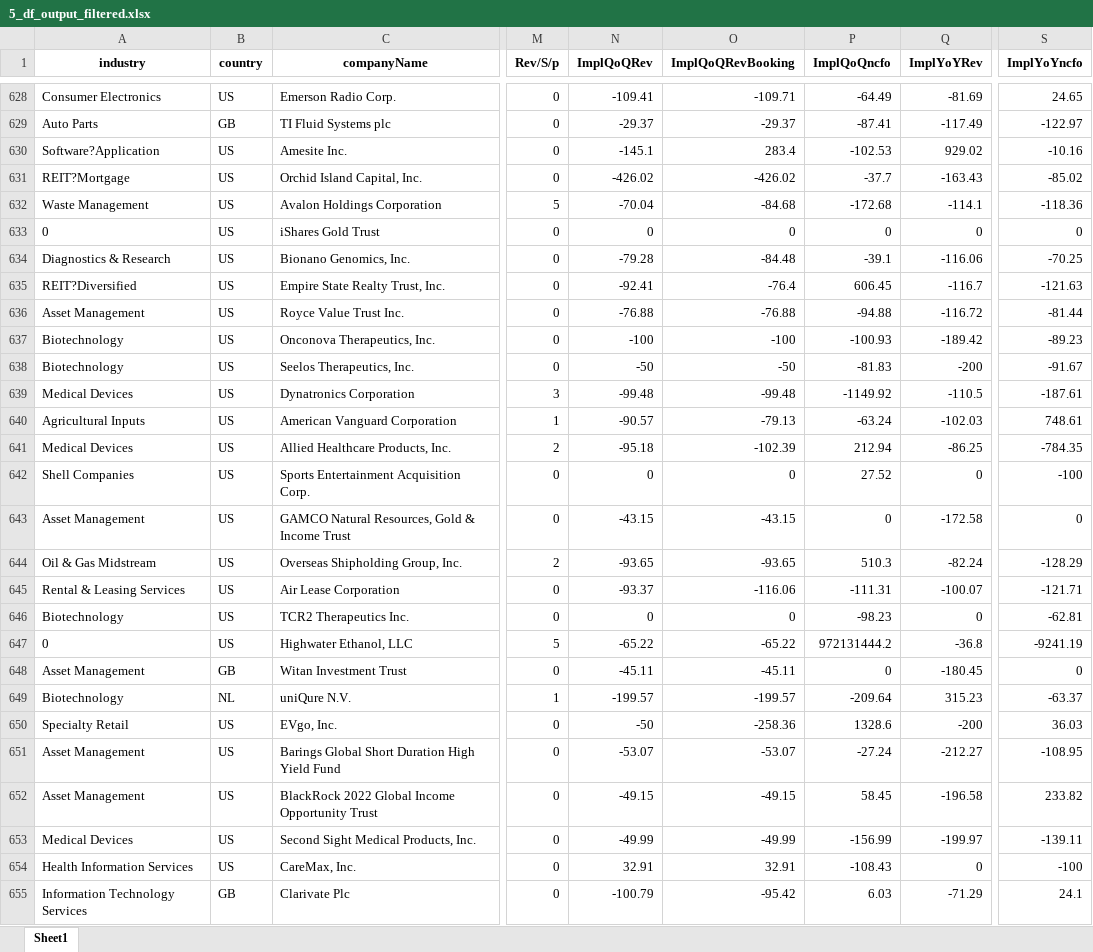
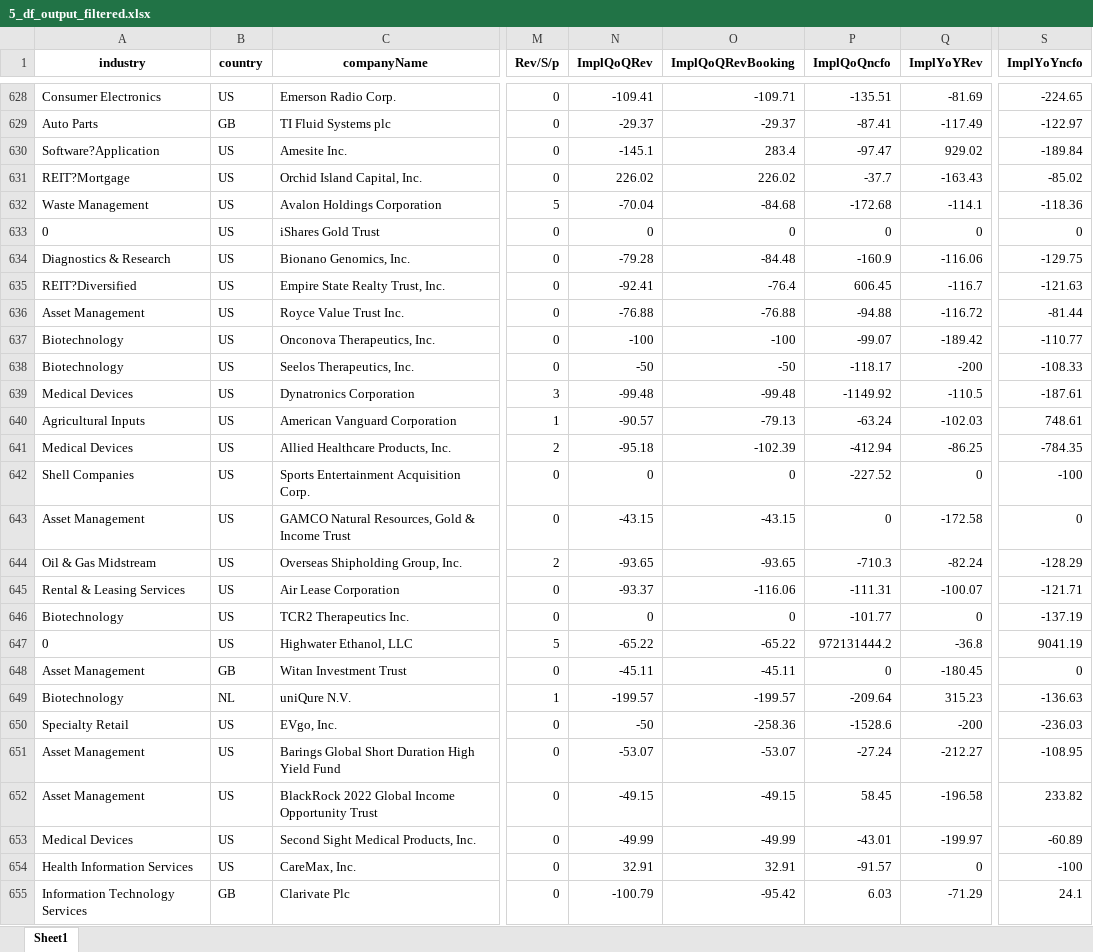
Before and after one commit to randomguy4214/poor-almanac-8, an Excel workbook: 5_df_output_filtered.xlsx, sheet Sheet1, drawn as a sheet; only a part is shown, gaps mark what is left out; values as stored, in another font and other column widths than the file's, no borders; the diff covers the shown part only; the diff names each change by its address in the sheet, - before the commit and + after, or states it on an @@ line.

```diff
--- a/5_df_output_filtered.xlsx (sheet Sheet1)
+++ b/5_df_output_filtered.xlsx (sheet Sheet1)
-P628 (ImplQoQncfo): -64.49
+P628 (ImplQoQncfo): -135.51
-S628 (ImplYoYncfo): 24.65
+S628 (ImplYoYncfo): -224.65
-P630 (ImplQoQncfo): -102.53
+P630 (ImplQoQncfo): -97.47
-S630 (ImplYoYncfo): -10.16
+S630 (ImplYoYncfo): -189.84
-N631 (ImplQoQRev): -426.02
+N631 (ImplQoQRev): 226.02
-O631 (ImplQoQRevBooking): -426.02
+O631 (ImplQoQRevBooking): 226.02
-P634 (ImplQoQncfo): -39.1
+P634 (ImplQoQncfo): -160.9
-S634 (ImplYoYncfo): -70.25
+S634 (ImplYoYncfo): -129.75
-P637 (ImplQoQncfo): -100.93
+P637 (ImplQoQncfo): -99.07
-S637 (ImplYoYncfo): -89.23
+S637 (ImplYoYncfo): -110.77
-P638 (ImplQoQncfo): -81.83
+P638 (ImplQoQncfo): -118.17
-S638 (ImplYoYncfo): -91.67
+S638 (ImplYoYncfo): -108.33
-P641 (ImplQoQncfo): 212.94
+P641 (ImplQoQncfo): -412.94
-P642 (ImplQoQncfo): 27.52
+P642 (ImplQoQncfo): -227.52
-P644 (ImplQoQncfo): 510.3
+P644 (ImplQoQncfo): -710.3
-P646 (ImplQoQncfo): -98.23
+P646 (ImplQoQncfo): -101.77
-S646 (ImplYoYncfo): -62.81
+S646 (ImplYoYncfo): -137.19
-S647 (ImplYoYncfo): -9241.19
+S647 (ImplYoYncfo): 9041.19
-S649 (ImplYoYncfo): -63.37
+S649 (ImplYoYncfo): -136.63
-P650 (ImplQoQncfo): 1328.6
+P650 (ImplQoQncfo): -1528.6
-S650 (ImplYoYncfo): 36.03
+S650 (ImplYoYncfo): -236.03
-P653 (ImplQoQncfo): -156.99
+P653 (ImplQoQncfo): -43.01
-S653 (ImplYoYncfo): -139.11
+S653 (ImplYoYncfo): -60.89
-P654 (ImplQoQncfo): -108.43
+P654 (ImplQoQncfo): -91.57
```
Also changed, not shown: 1025 edited cells elsewhere in this sheet, z_notes.xlsx, 3 other files.
